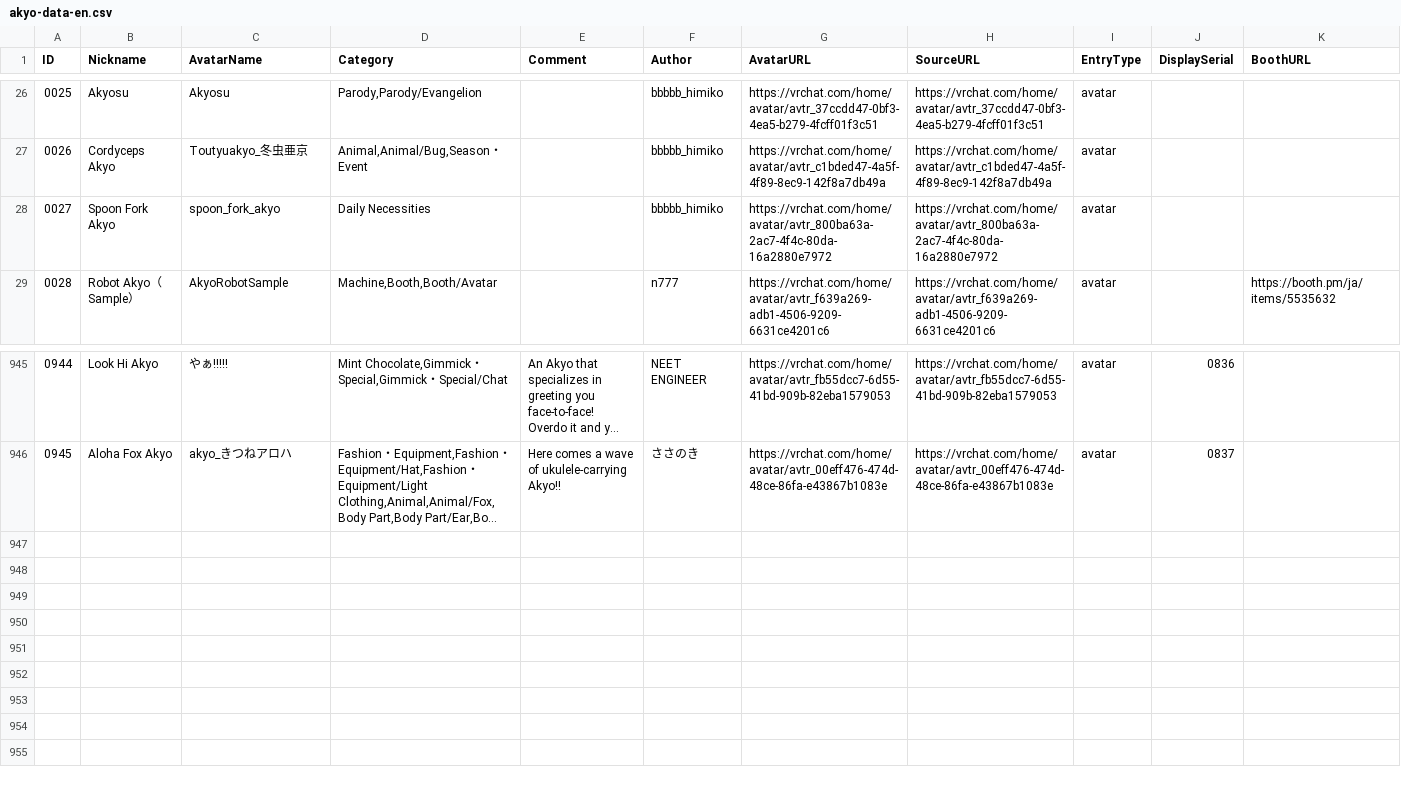
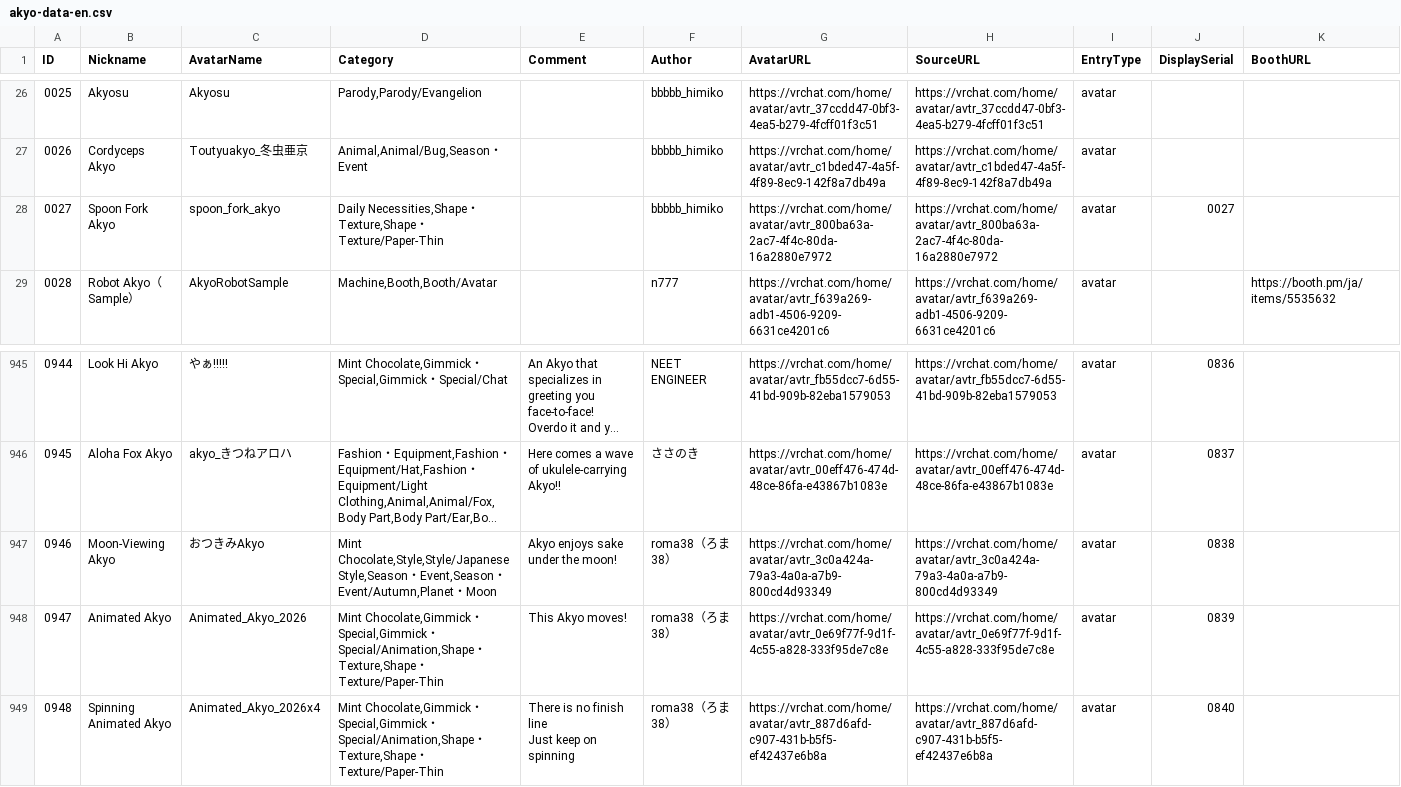
Before and after one commit to rad-vrc/akyodex, a CSV file: data/akyo-data-en.csv, drawn as a sheet; only a part is shown, gaps mark what is left out; long unchanged cells end in …; ↵ is a line break in a cell; the diff names each change by its address in the sheet, - before the commit and + after, or states it on an @@ line.

```diff
--- a/data/akyo-data-en.csv
+++ b/data/akyo-data-en.csv
-D28 (Category): Daily Necessities
+D28 (Category): Daily Necessities,Shape・Texture,Shape・Texture/Paper-Thin
-J28 (DisplaySerial): (empty)
+J28 (DisplaySerial): 0027
+row 947: 0946 | Moon-Viewing Akyo | おつきみAkyo | Mint Chocolate,Style,Style/Japanese Style,Season・Event,Season・Event/Autumn,Planet・Moon | Akyo enjoys sake under the moon! | roma38（ろま38） | https://vrchat.com/home/avatar/avtr_3c0a424a-79a3-4a0a-a7b9-800cd4d93349 | https://vrchat.com/home/avatar/avtr_3c0a424a-79a3-4a0a-a7b9-800cd4d93349 | avatar | 0838
+row 948: 0947 | Animated Akyo | Animated_Akyo_2026 | Mint Chocolate,Gimmick・Special,Gimmick・Special/Animation,Shape・Texture,Shape・Texture/Paper-Thin | This Akyo moves! | roma38（ろま38） | https://vrchat.com/home/avatar/avtr_0e69f77f-9d1f-4c55-a828-333f95de7c8e | https://vrchat.com/home/avatar/avtr_0e69f77f-9d1f-4c55-a828-333f95de7c8e | avatar | 0839
+row 949: 0948 | Spinning Animated Akyo | Animated_Akyo_2026x4 | Mint Chocolate,Gimmick・Special,Gimmick・Special/Animation,Shape・Texture,Shape・Texture/Paper-Thin | There is no finish line ↵ Just keep on spinning | roma38（ろま38） | https://vrchat.com/home/avatar/avtr_887d6afd-c907-431b-b5f5-ef42437e6b8a | https://vrchat.com/home/avatar/avtr_887d6afd-c907-431b-b5f5-ef42437e6b8a | avatar | 0840
```
Also changed, not shown: data/akyo-data-ko.csv, 8 other files.
